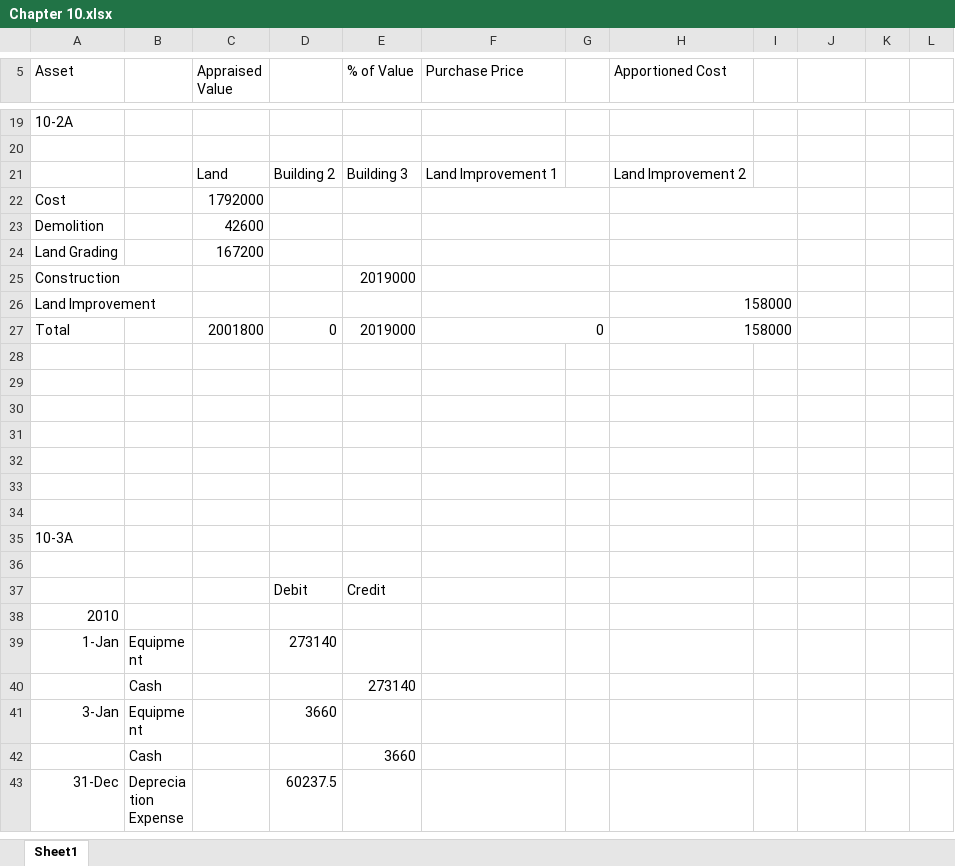
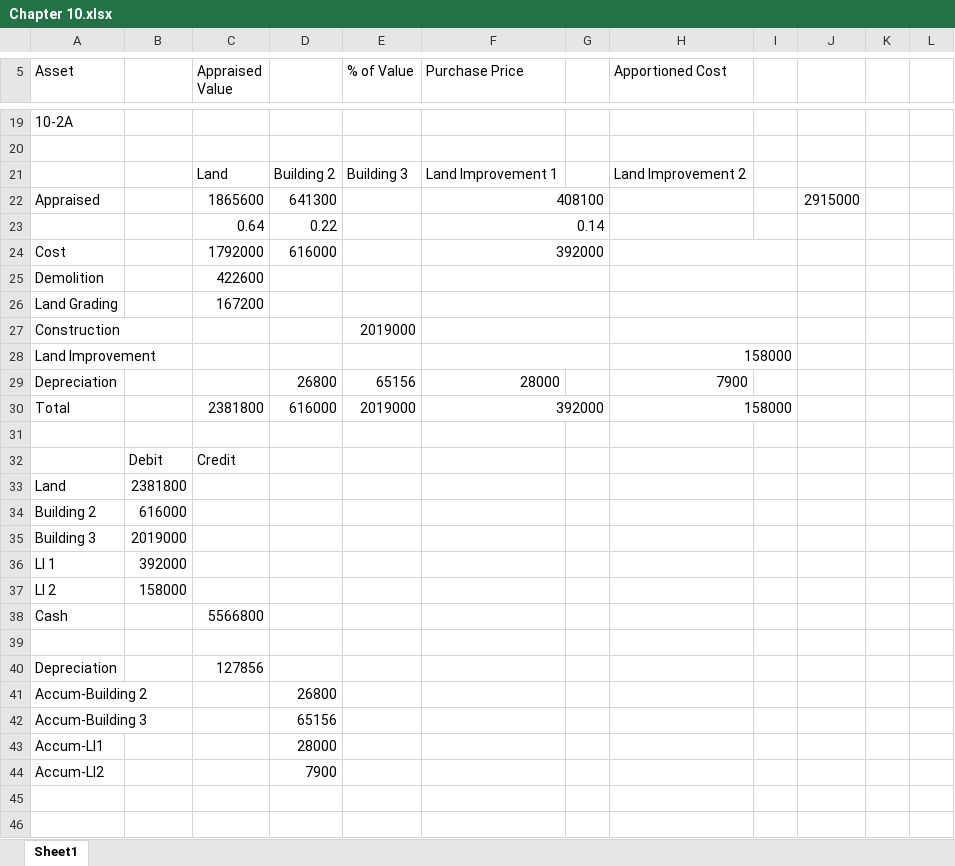
Before and after one commit to tuanhuym/tuanhuym.io, an Excel workbook: Chapter 10.xlsx, sheet Sheet1, drawn as a sheet; only a part is shown, gaps mark what is left out; the shorter side is filled out with more unchanged rows; values as stored, in another font and other column widths than the file's, no borders; addresses are those after the commit; the diff covers the shown part only; the diff names each change by its address in the sheet, - before the commit and + after, or states it on an @@ line.

Commit message:
Update Chapter 10.xlsx

```diff
--- a/Chapter 10.xlsx (sheet Sheet1)
+++ b/Chapter 10.xlsx (sheet Sheet1)
+row 22: Appraised |  | 1865600 | 641300 |  | 408100 |  |  |  | 2915000
+row 23:  |  | 0.64 | 0.22 |  | 0.14
-D24: (empty)
+D24: 616000
-F24 (Purchase Price): (empty)
+F24 (Purchase Price): 392000
-C25 (Appraised Value): 42600
+C25 (Appraised Value): 422600
+row 29: Depreciation |  |  | 26800 | 65156 | 28000 |  | 7900
-C30 (Appraised Value): 2001800
+C30 (Appraised Value): 2381800
-D30: 0
+D30: 616000
-F30 (Purchase Price): 0
+F30 (Purchase Price): 392000
+row 32:  | Debit | Credit
+row 33: Land | 2381800
+row 34: Building 2 | 616000
+row 35: Building 3 | 2019000
+row 36: LI 1 | 392000
+row 37: LI 2 | 158000
+row 38: Cash |  | 5566800
-row 40: (empty)
+row 40: Depreciation |  | 127856
+row 41: Accum-Building 2 |  |  | 26800
+row 42: Accum-Building 3 |  |  | 65156
+row 43: Accum-LI1 |  |  | 28000
+row 44: Accum-LI2 |  |  | 7900
```
Also changed, not shown: 8 added rows elsewhere in this sheet, formulas that keep their value.
